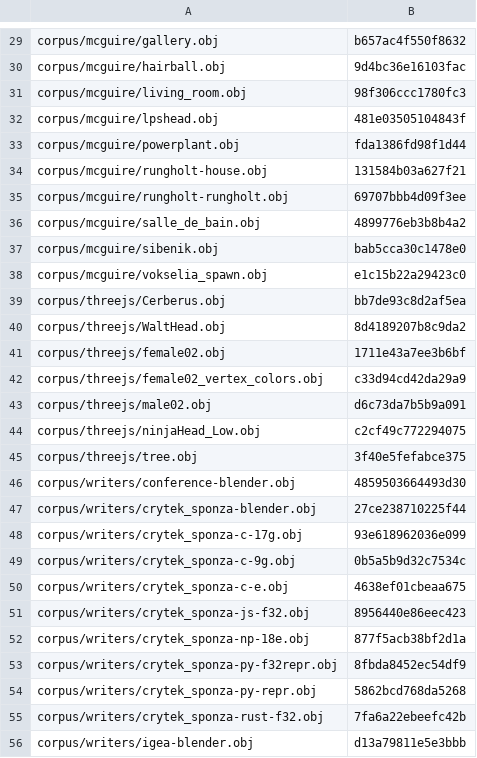
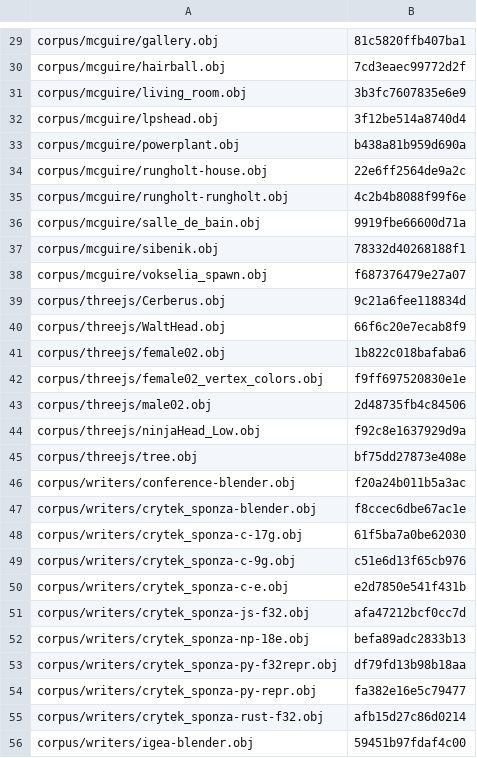
Before and after one commit to lifthrasiir/aqueous, a TSV file: scripts/format-ref.tsv, drawn as a sheet; only a part is shown, gaps mark what is left out; the diff covers the shown part only; the diff names each change by its address in the sheet, - before the commit and + after, or states it on an @@ line.

```diff
--- a/scripts/format-ref.tsv
+++ b/scripts/format-ref.tsv
-B29: b657ac4f550f8632
+B29: 81c5820ffb407ba1
-B30: 9d4bc36e16103fac
+B30: 7cd3eaec99772d2f
-B31: 98f306ccc1780fc3
+B31: 3b3fc7607835e6e9
-B32: 481e03505104843f
+B32: 3f12be514a8740d4
-B33: fda1386fd98f1d44
+B33: b438a81b959d690a
-B34: 131584b03a627f21
+B34: 22e6ff2564de9a2c
-B35: 69707bbb4d09f3ee
+B35: 4c2b4b8088f99f6e
-B36: 4899776eb3b8b4a2
+B36: 9919fbe66600d71a
-B37: bab5cca30c1478e0
+B37: 78332d40268188f1
-B38: e1c15b22a29423c0
+B38: f687376479e27a07
-B39: bb7de93c8d2af5ea
+B39: 9c21a6fee118834d
-B40: 8d4189207b8c9da2
+B40: 66f6c20e7ecab8f9
-B41: 1711e43a7ee3b6bf
+B41: 1b822c018bafaba6
-B42: c33d94cd42da29a9
+B42: f9ff697520830e1e
-B43: d6c73da7b5b9a091
+B43: 2d48735fb4c84506
-B44: c2cf49c772294075
+B44: f92c8e1637929d9a
-B45: 3f40e5fefabce375
+B45: bf75dd27873e408e
-B46: 4859503664493d30
+B46: f20a24b011b5a3ac
-B47: 27ce238710225f44
+B47: f8ccec6dbe67ac1e
-B48: 93e618962036e099
+B48: 61f5ba7a0be62030
-B49: 0b5a5b9d32c7534c
+B49: c51e6d13f65cb976
-B50: 4638ef01cbeaa675
+B50: e2d7850e541f431b
-B51: 8956440e86eec423
+B51: afa47212bcf0cc7d
-B52: 877f5acb38bf2d1a
+B52: befa89adc2833b13
-B53: 8fbda8452ec54df9
+B53: df79fd13b98b18aa
-B54: 5862bcd768da5268
+B54: fa382e16e5c79477
-B55: 7fa6a22ebeefc42b
+B55: afb15d27c86d0214
-B56: d13a79811e5e3bbb
+B56: 59451b97fdaf4c00
```
Also changed, not shown: 44 edited cells elsewhere in this file, 4 other files.
